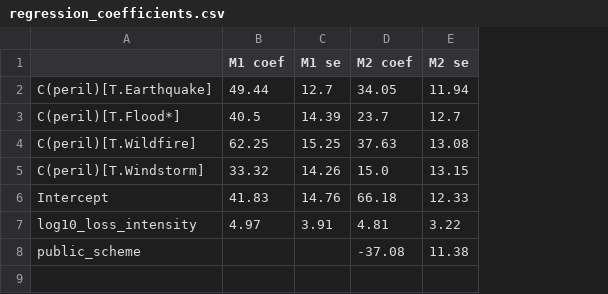
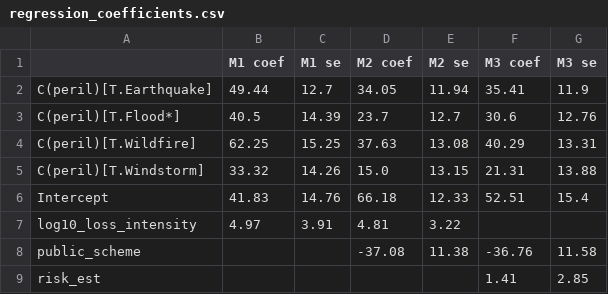
Before and after one commit to ylguet/env_eco_track9, a CSV file: output/regression_coefficients.csv, drawn as a sheet; the diff names each change by its address in the sheet, - before the commit and + after, or states it on an @@ line.

```diff
--- a/output/regression_coefficients.csv
+++ b/output/regression_coefficients.csv
+column F (M3 coef), rows 2-8: 35.41 | 30.6 | 40.29 | 21.31 | 52.51 |  | -36.76
+column G (M3 se), rows 2-8: 11.9 | 12.76 | 13.31 | 13.88 | 15.4 |  | 11.58
+row 9: risk_est |  |  |  |  | 1.41 | 2.85
```
Also changed, not shown: output/regression_robustness.csv, output/table1_summary_by_peril.csv, 39 other files.
